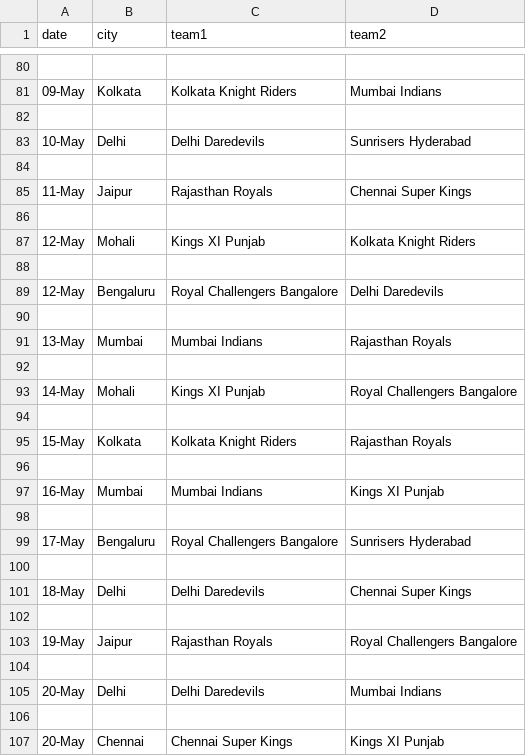
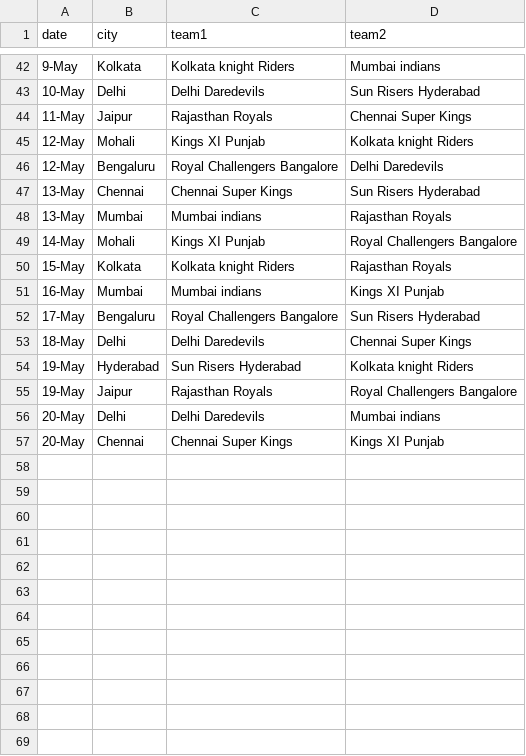
Before and after one commit to DarkFate13/Titanium-Spider, a CSV file: test.csv, drawn as a sheet; only a part is shown, gaps mark what is left out; the diff covers the shown part only.

Commit message:
Add files via upload

```diff
--- a/test.csv
+++ b/test.csv
@@ -80,28 +42,16 @@ date,city,team1,team2
-,,,
-09-May,Kolkata,Kolkata Knight Riders,Mumbai Indians
-,,,
-10-May,Delhi,Delhi Daredevils,Sunrisers Hyderabad
-,,,
+9-May,Kolkata,Kolkata knight Riders,Mumbai indians
+10-May,Delhi,Delhi Daredevils,Sun Risers Hyderabad
 11-May,Jaipur,Rajasthan Royals,Chennai Super Kings
-,,,
-12-May,Mohali,Kings XI Punjab,Kolkata Knight Riders
-,,,
+12-May,Mohali,Kings XI Punjab,Kolkata knight Riders
 12-May,Bengaluru,Royal Challengers Bangalore,Delhi Daredevils
-,,,
-13-May,Mumbai,Mumbai Indians,Rajasthan Royals
-,,,
+13-May,Chennai,Chennai Super Kings,Sun Risers Hyderabad
+13-May,Mumbai,Mumbai indians,Rajasthan Royals
 14-May,Mohali,Kings XI Punjab,Royal Challengers Bangalore
-,,,
-15-May,Kolkata,Kolkata Knight Riders,Rajasthan Royals
-,,,
-16-May,Mumbai,Mumbai Indians,Kings XI Punjab
-,,,
-17-May,Bengaluru,Royal Challengers Bangalore,Sunrisers Hyderabad
-,,,
+15-May,Kolkata,Kolkata knight Riders,Rajasthan Royals
+16-May,Mumbai,Mumbai indians,Kings XI Punjab
+17-May,Bengaluru,Royal Challengers Bangalore,Sun Risers Hyderabad
 18-May,Delhi,Delhi Daredevils,Chennai Super Kings
-,,,
+19-May,Hyderabad,Sun Risers Hyderabad,Kolkata knight Riders
 19-May,Jaipur,Rajasthan Royals,Royal Challengers Bangalore
-,,,
-20-May,Delhi,Delhi Daredevils,Mumbai Indians
-,,,
+20-May,Delhi,Delhi Daredevils,Mumbai indians
 20-May,Chennai,Chennai Super Kings,Kings XI Punjab
```
Also changed, not shown: 38 removed rows and 48 edited cells elsewhere in this file.
